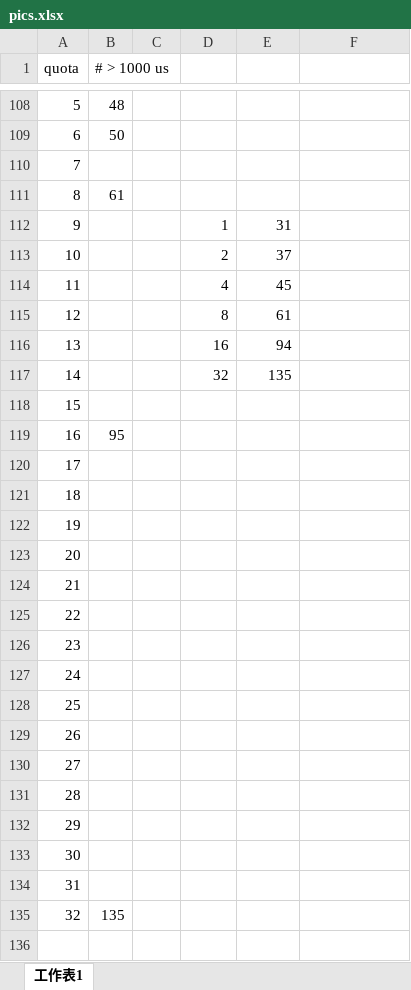
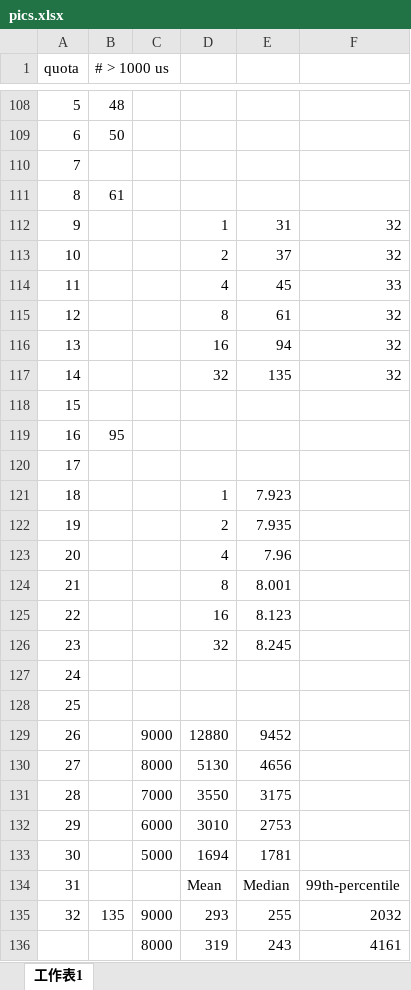
Before and after one commit to zavierzzm/bishelunwen, an Excel workbook: SIG Proceedings Template-Jan2015 Zip/pics.xlsx, sheet 工作表1, drawn as a sheet; only a part is shown, gaps mark what is left out; values as stored, in another font and other column widths than the file's, no borders; charts and pictures not drawn; removed rows and columns are numbered as before the commit, all else as after; the diff covers the shown part only; the diff names each change by its address in the sheet, - before the commit and + after, or states it on an @@ line.

```diff
--- a/SIG Proceedings Template-Jan2015 Zip/pics.xlsx (sheet 工作表1)
+++ b/SIG Proceedings Template-Jan2015 Zip/pics.xlsx (sheet 工作表1)
-F112:F113: (empty)
+F112:F113: 32
-F114: (empty)
+F114: 33
-F115:F117: (empty)
+F115:F117: 32
-D121: (empty)
+D121: 1
-E121: (empty)
+E121: 7.923
-D122: (empty)
+D122: 2
-E122: (empty)
+E122: 7.935
-D123: (empty)
+D123: 4
-E123: (empty)
+E123: 7.96
-D124: (empty)
+D124: 8
-E124: (empty)
+E124: 8.001
-D125: (empty)
+D125: 16
-E125: (empty)
+E125: 8.123
-D126: (empty)
+D126: 32
-E126: (empty)
+E126: 8.245
-row 129: 26
-row 130: 27
-row 131: 28
-row 132: 29
-row 133: 30
-row 134: 31
+row 129: 26 |  | 9000 | 12880 | 9452
+row 130: 27 |  | 8000 | 5130 | 4656
+row 131: 28 |  | 7000 | 3550 | 3175
+row 132: 29 |  | 6000 | 3010 | 2753
+row 133: 30 |  | 5000 | 1694 | 1781
+row 134: 31 |  |  | Mean | Median | 99th-percentile
-C135: (empty)
+C135: 9000
-D135: (empty)
+D135: 293
-E135: (empty)
+E135: 255
-F135: (empty)
+F135: 2032
+row 136:  |  | 8000 | 319 | 243 | 4161
```
Also changed, not shown: 3 added rows elsewhere in this sheet, charts or pictures, 2 other files.
